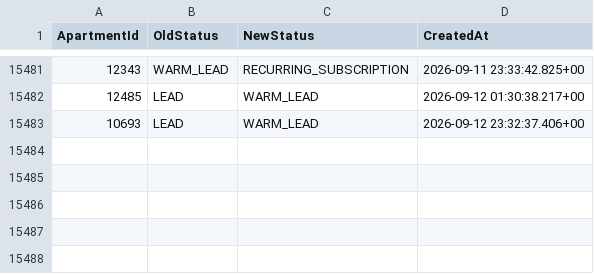
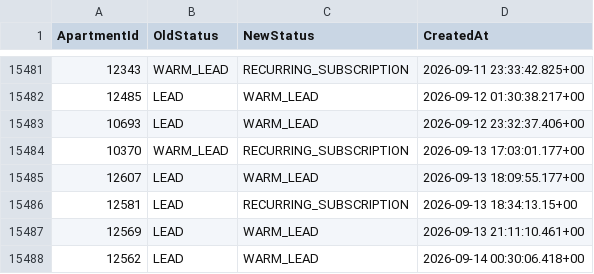
Before and after one commit to AryanGupta-Faireez/demand-dashboard, a CSV file: data/status_history.csv, drawn as a sheet; only a part is shown, gaps mark what is left out; the diff names each change by its address in the sheet, - before the commit and + after, or states it on an @@ line.

```diff
--- a/data/status_history.csv
+++ b/data/status_history.csv
+row 15484: 10370 | WARM_LEAD | RECURRING_SUBSCRIPTION | 2026-09-13 17:03:01.177+00
+row 15485: 12607 | LEAD | WARM_LEAD | 2026-09-13 18:09:55.177+00
+row 15486: 12581 | LEAD | RECURRING_SUBSCRIPTION | 2026-09-13 18:34:13.15+00
+row 15487: 12569 | LEAD | WARM_LEAD | 2026-09-13 21:11:10.461+00
+row 15488: 12562 | LEAD | WARM_LEAD | 2026-09-14 00:30:06.418+00
```
Also changed, not shown: data/apartments.csv, data/locations.csv, 4 other files.
